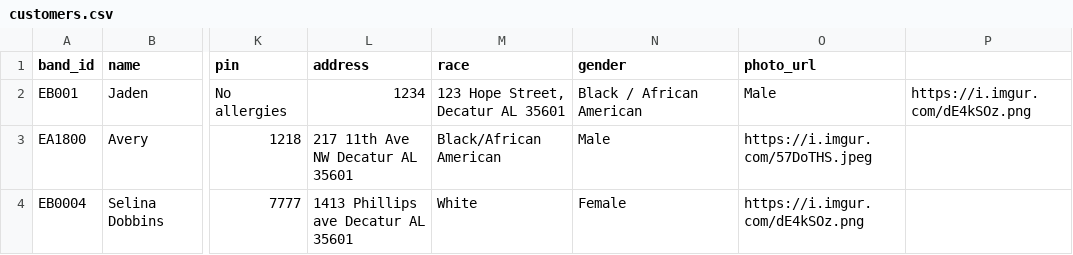
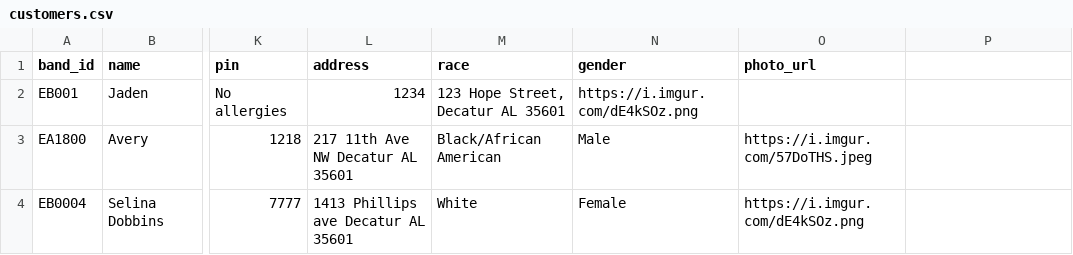
Before and after one commit to Ave4prezi/empowerbands, a CSV file: customers.csv, drawn as a sheet; only a part is shown, gaps mark what is left out; the diff names each change by its address in the sheet, - before the commit and + after, or states it on an @@ line.

Commit message:
Fix formatting issues in customers.csv

```diff
--- a/customers.csv
+++ b/customers.csv
-N2 (gender): Black / African American
+N2 (gender): https://i.imgur.com/dE4kSOz.png
-O2 (photo_url): Male
+O2 (photo_url): (empty)
-P2: https://i.imgur.com/dE4kSOz.png
+P2: (empty)
```
